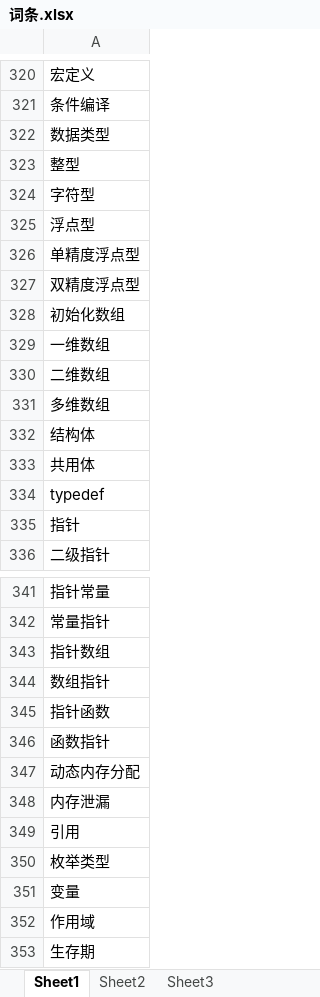
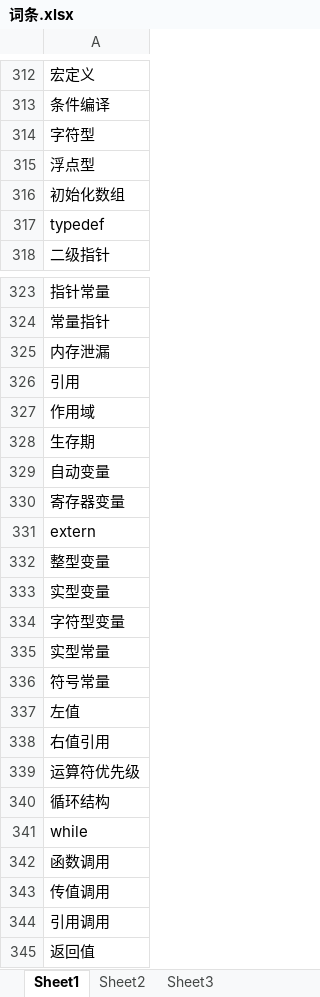
Before and after one commit to 313183373/keyanlixiang, an Excel workbook: 词条.xlsx, sheet Sheet1, drawn as a sheet; only a part is shown, gaps mark what is left out; the shorter side is filled out with more unchanged rows; values as stored, in another font and other column widths than the file's, no borders; the diff covers the shown part only; the diff names each change by its address in the sheet, - before the commit and + after, or states it on an @@ line.

```diff
--- a/词条.xlsx (sheet Sheet1)
+++ b/词条.xlsx (sheet Sheet1)
-row 322: 数据类型
-row 323: 整型
-row 326: 单精度浮点型
-row 327: 双精度浮点型
-row 329: 一维数组
-row 330: 二维数组
-row 331: 多维数组
-row 332: 结构体
-row 333: 共用体
-row 335: 指针
-row 343: 指针数组
-row 344: 数组指针
-row 345: 指针函数
-row 346: 函数指针
-row 347: 动态内存分配
-row 350: 枚举类型
-row 351: 变量
```
Also changed, not shown: 45 removed rows elsewhere in this sheet, 2 other files.
